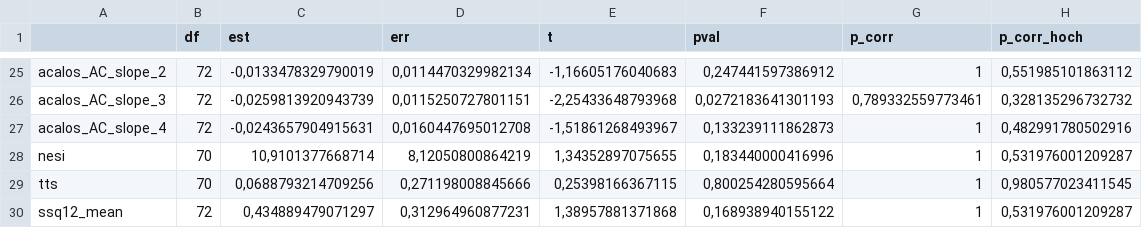
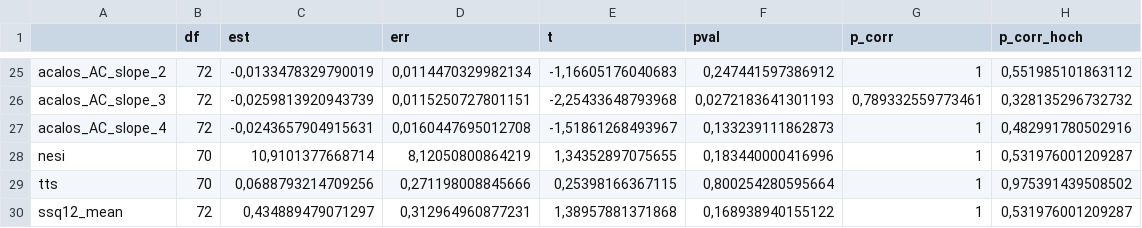
Before and after one commit to jmarcherr/UHEAL_paper, a CSV file: _stats/_R/lm_models/sex_tab_EVERYTHING_subgroups.csv, drawn as a sheet; only a part is shown, gaps mark what is left out; the diff covers the shown part only.

```diff
--- a/_stats/_R/lm_models/sex_tab_EVERYTHING_subgroups.csv
+++ b/_stats/_R/lm_models/sex_tab_EVERYTHING_subgroups.csv
@@ -28,3 +28,3 @@
 "nesi";70;10,9101377668714;8,12050800864219;1,34352897075655;0,183440000416996;1;0,531976001209287
-"tts";70;0,0688793214709256;0,271198008845666;0,25398166367115;0,800254280595664;1;0,980577023411545
+"tts";70;0,0688793214709256;0,271198008845666;0,25398166367115;0,800254280595664;1;0,975391439508502
 "ssq12_mean";72;0,434889479071297;0,312964960877231;1,38957881371868;0,168938940155122;1;0,531976001209287
```
Also changed, not shown: 22 edited cells elsewhere in this file, _stats/_R/lm_models/age_tab_EVERYTHING_subgroup.csv, 24 other files.
